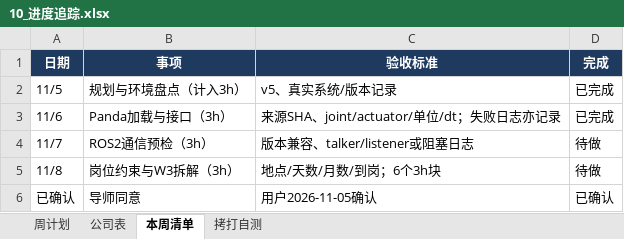
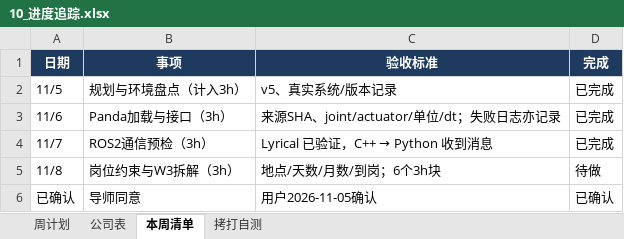
Before and after one commit to RUIKER/embodied-ai-workspace, an Excel workbook: plan/10_进度追踪.xlsx, sheet 本周清单, drawn as a sheet; values as stored, in another font and other column widths than the file's, no borders; the diff names each change by its address in the sheet, - before the commit and + after, or states it on an @@ line.

```diff
--- a/plan/10_进度追踪.xlsx (sheet 本周清单)
+++ b/plan/10_进度追踪.xlsx (sheet 本周清单)
@@ C4 (验收标准): 版本兼容、talker/listener或阻塞日志 → Lyrical 已验证，C++ → Python 收到消息 @@
-D4 (完成): 待做
+D4 (完成): 已完成
```
Also changed, not shown: 17 other files.
